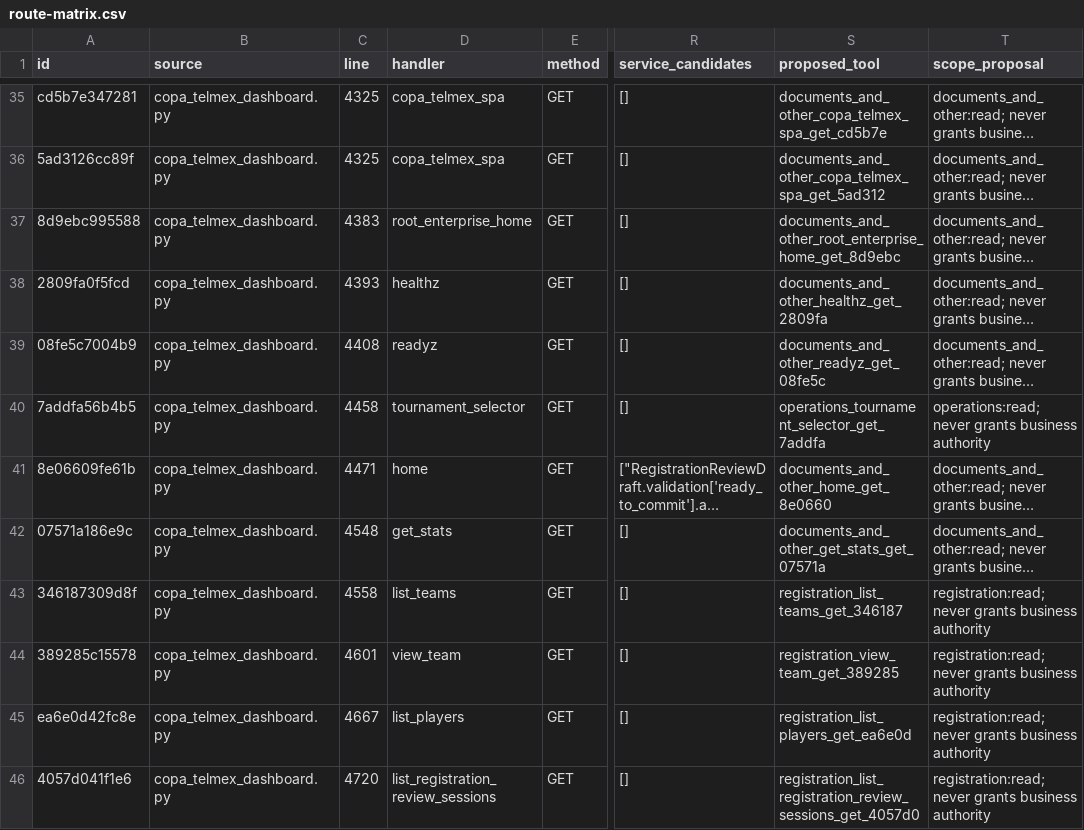
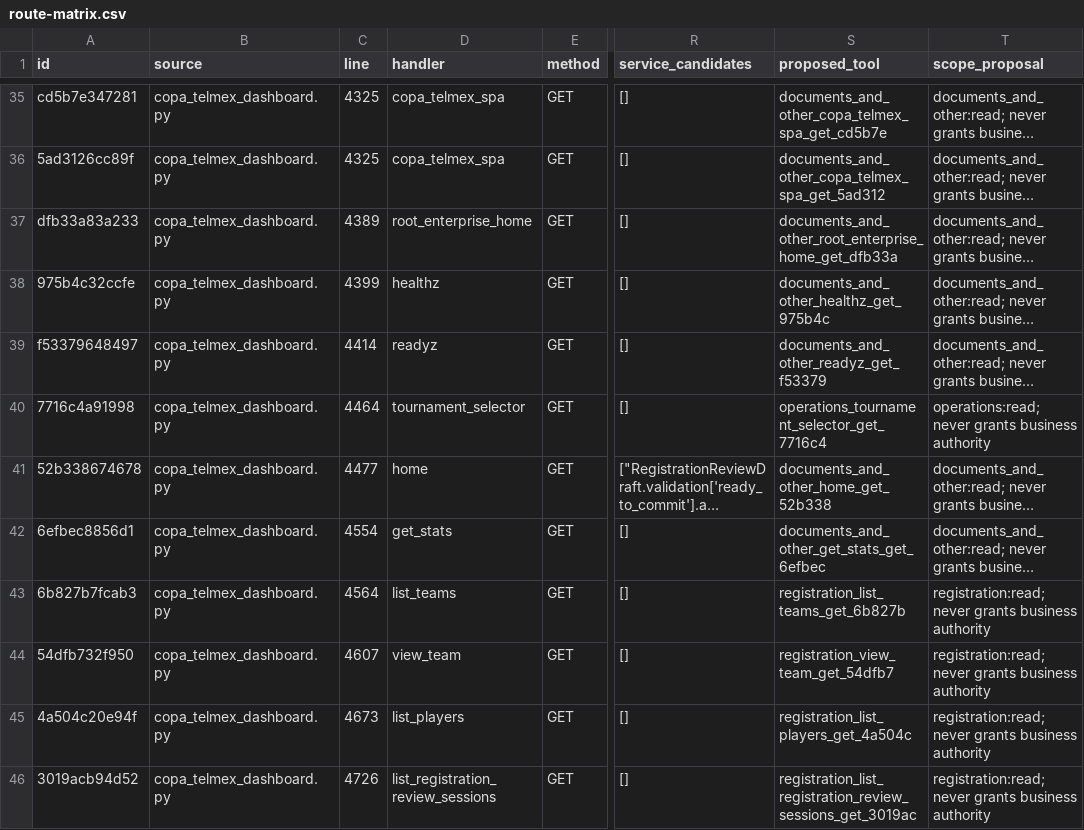
Before and after one commit to fmfg03/samchatint, a CSV file: docs/private-plugin/route-matrix.csv, drawn as a sheet; only a part is shown, gaps mark what is left out; long unchanged cells end in …; the diff covers the shown part only; the diff names each change by its address in the sheet, - before the commit and + after, or states it on an @@ line.

Commit message:
fix(registration): harden staged batch lifecycle
Resolve expiration cleanup, transactional locking, source binding, active cancellation, and private staging path validation findings from PR review.

```diff
--- a/docs/private-plugin/route-matrix.csv
+++ b/docs/private-plugin/route-matrix.csv
-A37 (id): 8d9ebc995588
+A37 (id): dfb33a83a233
-C37 (line): 4383
+C37 (line): 4389
-S37 (proposed_tool): documents_and_other_root_enterprise_home_get_8d9ebc
+S37 (proposed_tool): documents_and_other_root_enterprise_home_get_dfb33a
-A38 (id): 2809fa0f5fcd
+A38 (id): 975b4c32ccfe
-C38 (line): 4393
+C38 (line): 4399
-S38 (proposed_tool): documents_and_other_healthz_get_2809fa
+S38 (proposed_tool): documents_and_other_healthz_get_975b4c
-A39 (id): 08fe5c7004b9
+A39 (id): f53379648497
-C39 (line): 4408
+C39 (line): 4414
-S39 (proposed_tool): documents_and_other_readyz_get_08fe5c
+S39 (proposed_tool): documents_and_other_readyz_get_f53379
-A40 (id): 7addfa56b4b5
+A40 (id): 7716c4a91998
-C40 (line): 4458
+C40 (line): 4464
-S40 (proposed_tool): operations_tournament_selector_get_7addfa
+S40 (proposed_tool): operations_tournament_selector_get_7716c4
-A41 (id): 8e06609fe61b
+A41 (id): 52b338674678
-C41 (line): 4471
+C41 (line): 4477
-S41 (proposed_tool): documents_and_other_home_get_8e0660
+S41 (proposed_tool): documents_and_other_home_get_52b338
-A42 (id): 07571a186e9c
+A42 (id): 6efbec8856d1
-C42 (line): 4548
+C42 (line): 4554
-S42 (proposed_tool): documents_and_other_get_stats_get_07571a
+S42 (proposed_tool): documents_and_other_get_stats_get_6efbec
-A43 (id): 346187309d8f
+A43 (id): 6b827b7fcab3
-C43 (line): 4558
+C43 (line): 4564
-S43 (proposed_tool): registration_list_teams_get_346187
+S43 (proposed_tool): registration_list_teams_get_6b827b
-A44 (id): 389285c15578
+A44 (id): 54dfb732f950
-C44 (line): 4601
+C44 (line): 4607
-S44 (proposed_tool): registration_view_team_get_389285
+S44 (proposed_tool): registration_view_team_get_54dfb7
-A45 (id): ea6e0d42fc8e
+A45 (id): 4a504c20e94f
-C45 (line): 4667
+C45 (line): 4673
-S45 (proposed_tool): registration_list_players_get_ea6e0d
+S45 (proposed_tool): registration_list_players_get_4a504c
-A46 (id): 4057d041f1e6
+A46 (id): 3019acb94d52
-C46 (line): 4720
+C46 (line): 4726
-S46 (proposed_tool): registration_list_registration_review_sessions_get_4057d0
+S46 (proposed_tool): registration_list_registration_review_sessions_get_3019ac
```
Also changed, not shown: 63 edited cells elsewhere in this file, 5 other files.
